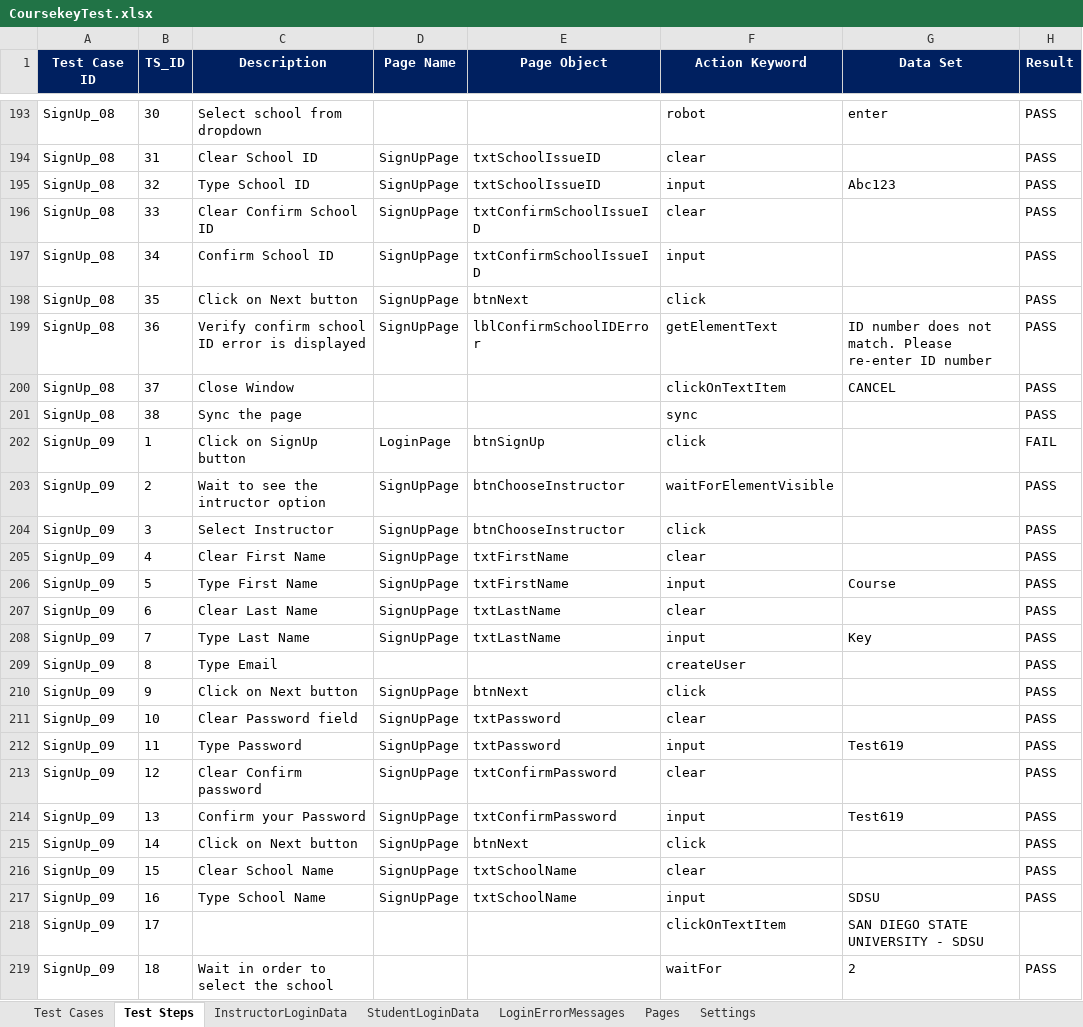
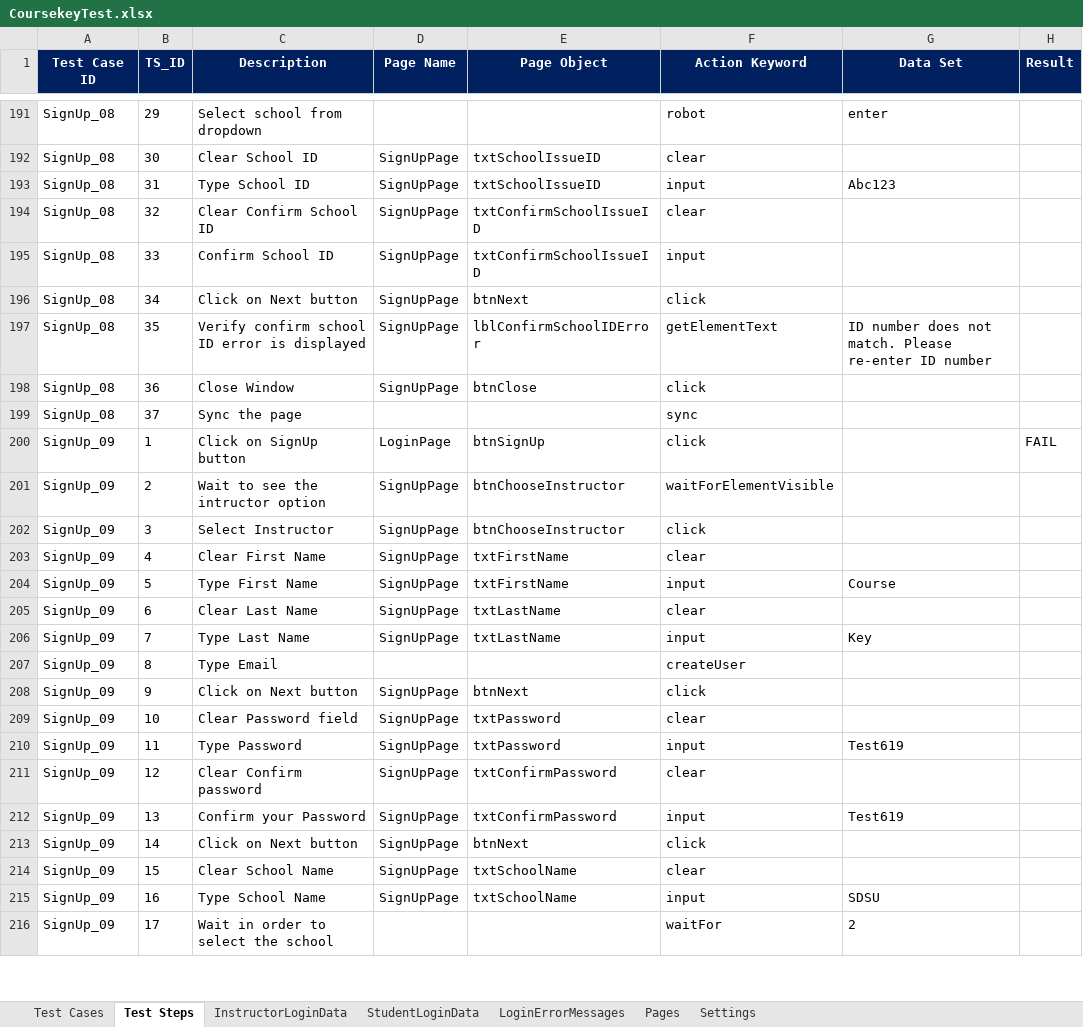
Before and after one commit to gilbertoSM/testautomation2, an Excel workbook: src/main/resources/configuration/CoursekeyTest.xlsx, sheet Test Steps, drawn as a sheet; only a part is shown, gaps mark what is left out; values as stored, in another font and other column widths than the file's, no borders; conditional formats not drawn; removed rows and columns are numbered as before the commit, all else as after; the diff covers the shown part only; the diff names each change by its address in the sheet, - before the commit and + after, or states it on an @@ line.

Commit message:
TestCases file change

```diff
--- a/src/main/resources/configuration/CoursekeyTest.xlsx (sheet Test Steps)
+++ b/src/main/resources/configuration/CoursekeyTest.xlsx (sheet Test Steps)
-B191 (TS_ID): 30
+B191 (TS_ID): 29
-H191:H197 (Result): PASS
+H191:H197 (Result): (empty)
-B192 (TS_ID): 31
+B192 (TS_ID): 30
-B193 (TS_ID): 32
+B193 (TS_ID): 31
-B194 (TS_ID): 33
+B194 (TS_ID): 32
-B195 (TS_ID): 34
+B195 (TS_ID): 33
-B196 (TS_ID): 35
+B196 (TS_ID): 34
-B197 (TS_ID): 36
+B197 (TS_ID): 35
-row 200: SignUp_08 | 37 | Close Window |  |  | clickOnTextItem | CANCEL | PASS
+row 198: SignUp_08 | 36 | Close Window | SignUpPage | btnClose | click
-B199 (TS_ID): 38
+B199 (TS_ID): 37
-H199 (Result): PASS
+H199 (Result): (empty)
-H201:H215 (Result): PASS
+H201:H215 (Result): (empty)
-row 218: SignUp_09 | 17 |  |  |  | clickOnTextItem | SAN DIEGO STATE UNIVERSITY - SDSU
-B216 (TS_ID): 18
+B216 (TS_ID): 17
-H216 (Result): PASS
+H216 (Result): (empty)
```
Also changed, not shown: 1 added row, 3 removed rows and 85 edited cells elsewhere in this sheet, sheet Test Cases, charts or pictures.
